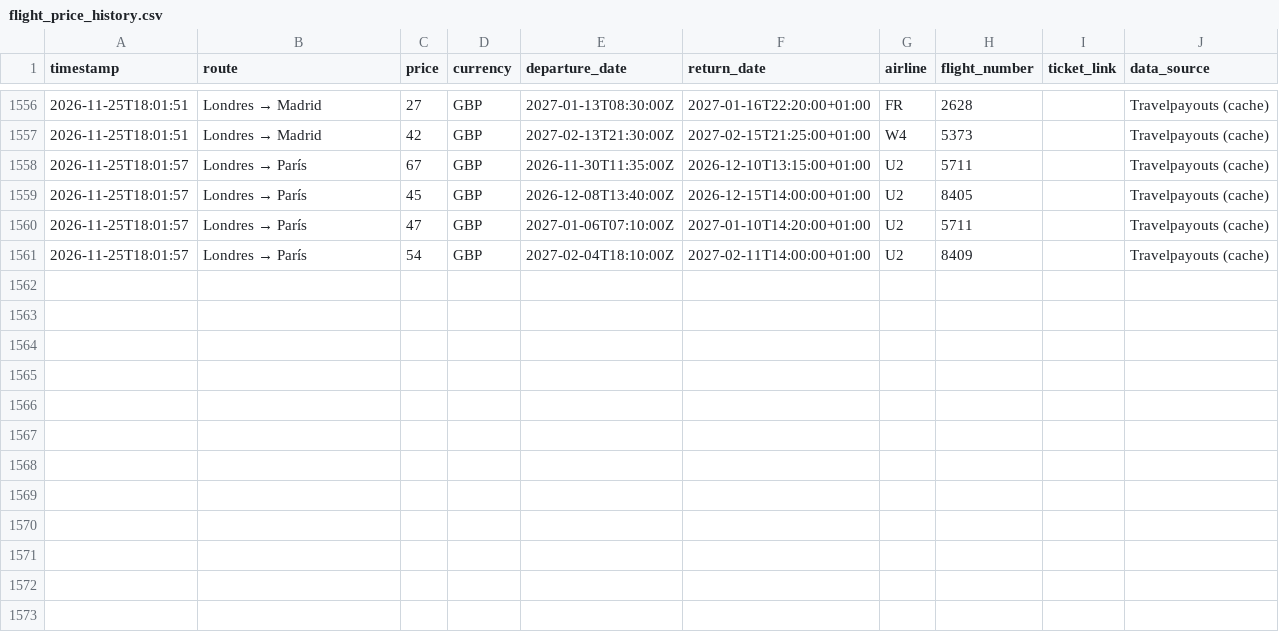
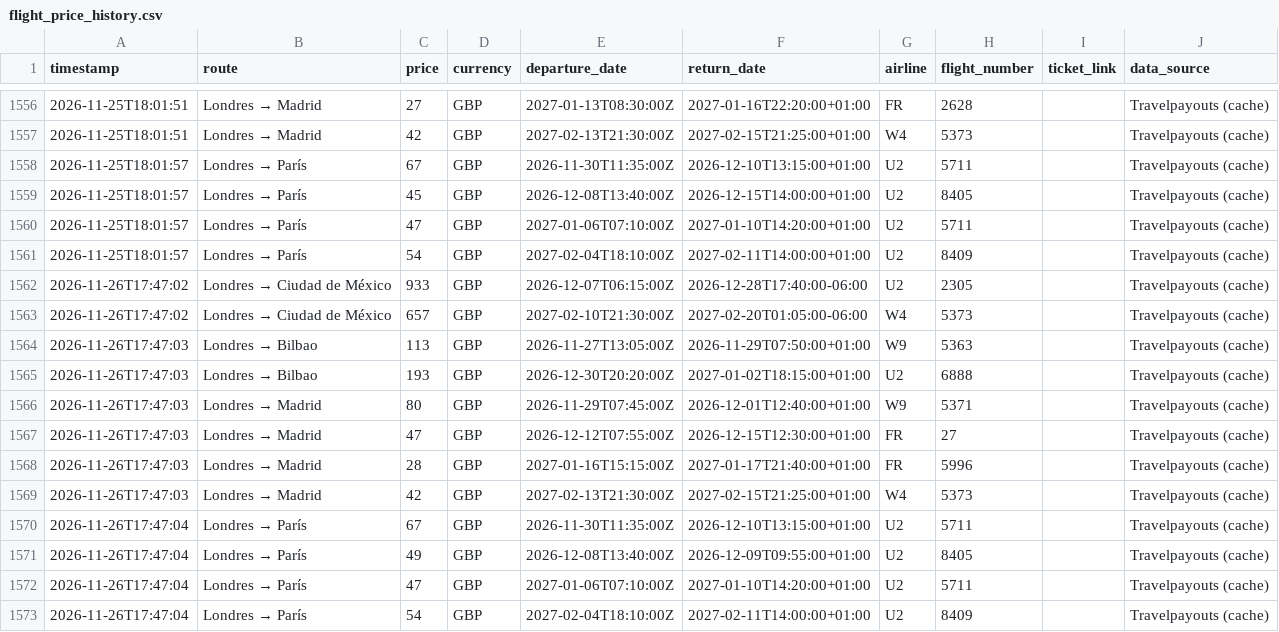
Before and after one commit to Silmerem/Code, a CSV file: tracker/flight_price_history.csv, drawn as a sheet; only a part is shown, gaps mark what is left out.

```diff
--- a/tracker/flight_price_history.csv
+++ b/tracker/flight_price_history.csv
@@ -1561 +1561,13 @@ timestamp,route,price,currency,departure_date,return_date,airline,flight_number,
 2026-11-25T18:01:57,Londres → París,54,GBP,2027-02-04T18:10:00Z,2027-02-11T14:00:00+01:00,U2,8409,,Travelpayouts (cache)
+2026-11-26T17:47:02,Londres → Ciudad de México,933,GBP,2026-12-07T06:15:00Z,2026-12-28T17:40:00-06:00,U2,2305,,Travelpayouts (cache)
+2026-11-26T17:47:02,Londres → Ciudad de México,657,GBP,2027-02-10T21:30:00Z,2027-02-20T01:05:00-06:00,W4,5373,,Travelpayouts (cache)
+2026-11-26T17:47:03,Londres → Bilbao,113,GBP,2026-11-27T13:05:00Z,2026-11-29T07:50:00+01:00,W9,5363,,Travelpayouts (cache)
+2026-11-26T17:47:03,Londres → Bilbao,193,GBP,2026-12-30T20:20:00Z,2027-01-02T18:15:00+01:00,U2,6888,,Travelpayouts (cache)
+2026-11-26T17:47:03,Londres → Madrid,80,GBP,2026-11-29T07:45:00Z,2026-12-01T12:40:00+01:00,W9,5371,,Travelpayouts (cache)
+2026-11-26T17:47:03,Londres → Madrid,47,GBP,2026-12-12T07:55:00Z,2026-12-15T12:30:00+01:00,FR,27,,Travelpayouts (cache)
+2026-11-26T17:47:03,Londres → Madrid,28,GBP,2027-01-16T15:15:00Z,2027-01-17T21:40:00+01:00,FR,5996,,Travelpayouts (cache)
+2026-11-26T17:47:03,Londres → Madrid,42,GBP,2027-02-13T21:30:00Z,2027-02-15T21:25:00+01:00,W4,5373,,Travelpayouts (cache)
+2026-11-26T17:47:04,Londres → París,67,GBP,2026-11-30T11:35:00Z,2026-12-10T13:15:00+01:00,U2,5711,,Travelpayouts (cache)
+2026-11-26T17:47:04,Londres → París,49,GBP,2026-12-08T13:40:00Z,2026-12-09T09:55:00+01:00,U2,8405,,Travelpayouts (cache)
+2026-11-26T17:47:04,Londres → París,47,GBP,2027-01-06T07:10:00Z,2027-01-10T14:20:00+01:00,U2,5711,,Travelpayouts (cache)
+2026-11-26T17:47:04,Londres → París,54,GBP,2027-02-04T18:10:00Z,2027-02-11T14:00:00+01:00,U2,8409,,Travelpayouts (cache)
```
Also changed, not shown: flight-tracker/flight_price_history.csv.
